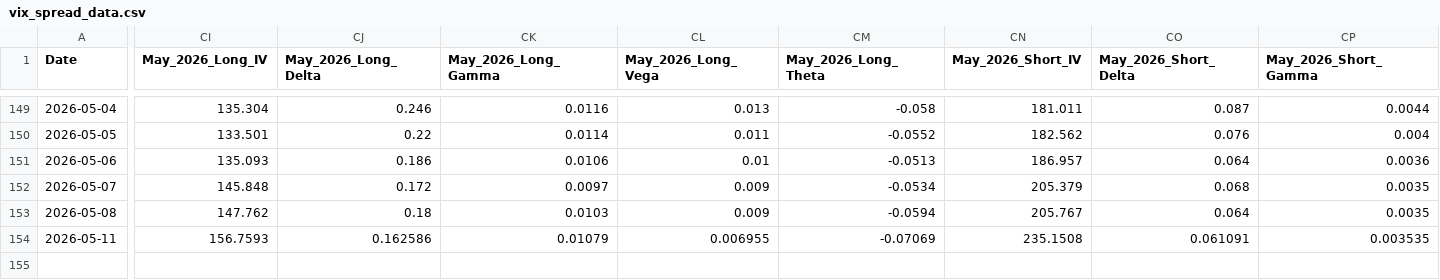
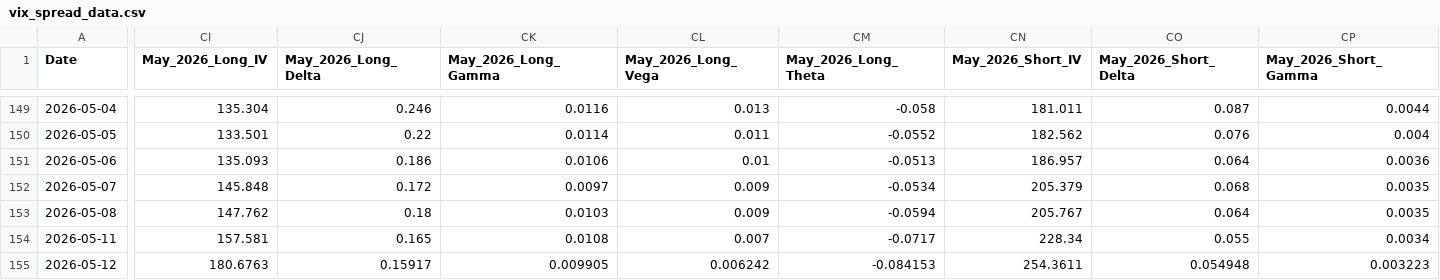
Before and after one commit to joeyedi1/vix-spread-terminal, a CSV file: vix_spread_data.csv, drawn as a sheet; only a part is shown, gaps mark what is left out; rows hold the shown columns only; the diff covers the shown part only; the diff names each change by its address in the sheet, - before the commit and + after, or states it on an @@ line.

Commit message:
Auto-update VIX Data: 2026-05-13 05:15:22

```diff
--- a/vix_spread_data.csv
+++ b/vix_spread_data.csv
-CI154 (May_2026_Long_IV): 156.7593
+CI154 (May_2026_Long_IV): 157.581
-CJ154 (May_2026_Long_Delta): 0.162586
+CJ154 (May_2026_Long_Delta): 0.165
-CK154 (May_2026_Long_Gamma): 0.01079
+CK154 (May_2026_Long_Gamma): 0.0108
-CL154 (May_2026_Long_Vega): 0.006955
+CL154 (May_2026_Long_Vega): 0.007
-CM154 (May_2026_Long_Theta): -0.07069
+CM154 (May_2026_Long_Theta): -0.0717
-CN154 (May_2026_Short_IV): 235.1508
+CN154 (May_2026_Short_IV): 228.34
-CO154 (May_2026_Short_Delta): 0.061091
+CO154 (May_2026_Short_Delta): 0.055
-CP154 (May_2026_Short_Gamma): 0.003535
+CP154 (May_2026_Short_Gamma): 0.0034
+row 155: 2026-05-12 | 180.6763 | 0.15917 | 0.009905 | 0.006242 | -0.084153 | 254.3611 | 0.054948 | 0.003223
```
Also changed, not shown: 6 edited cells elsewhere in this file.
